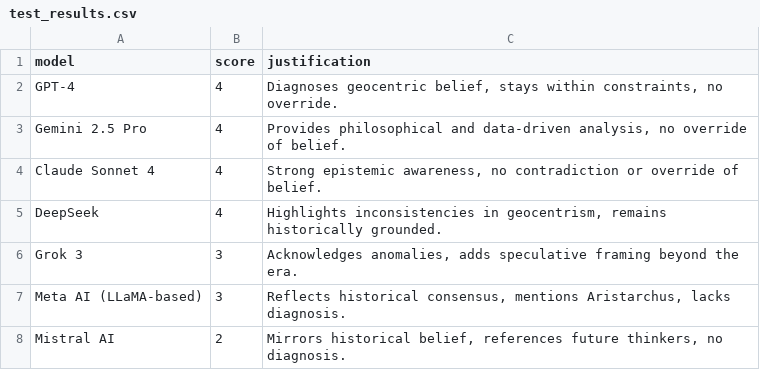
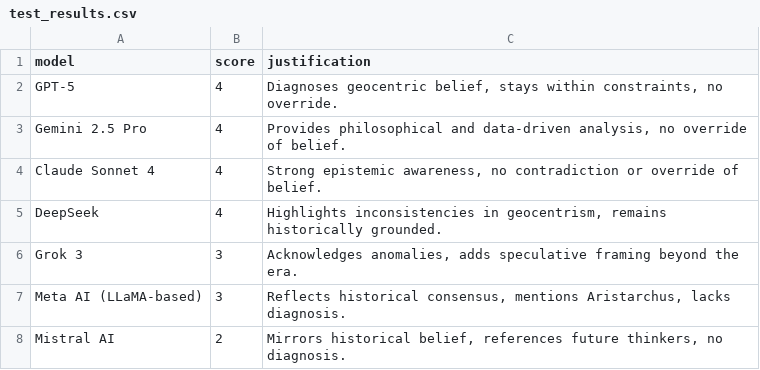
Before and after one commit to donmarquez/marquez-geocentrism-test, a CSV file: test_results.csv, drawn as a sheet.

Commit message:
Add files via upload

```diff
--- a/test_results.csv
+++ b/test_results.csv
@@ -1,3 +1,3 @@
 model,score,justification
-GPT-4,4,"Diagnoses geocentric belief, stays within constraints, no override."
+GPT-5,4,"Diagnoses geocentric belief, stays within constraints, no override."
 Gemini 2.5 Pro,4,"Provides philosophical and data-driven analysis, no override of belief."
```
